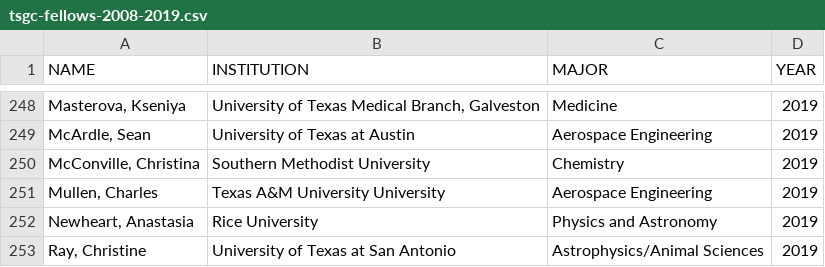
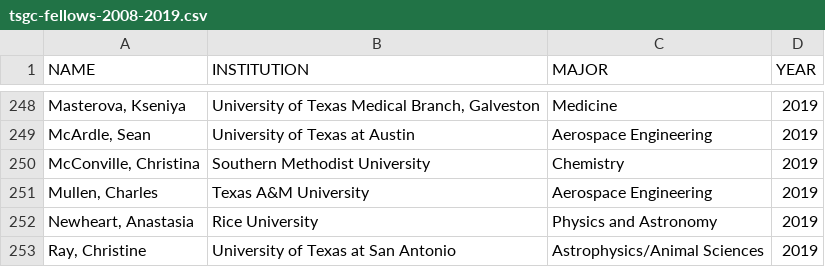
Before and after one commit to cloudy/tsgc-fellowship-analysis, a CSV file: data/tsgc-fellows-2008-2019.csv, drawn as a sheet; only a part is shown, gaps mark what is left out; the diff names each change by its address in the sheet, - before the commit and + after, or states it on an @@ line.

```diff
--- a/data/tsgc-fellows-2008-2019.csv
+++ b/data/tsgc-fellows-2008-2019.csv
-B251 (INSTITUTION): Texas A&M University University
+B251 (INSTITUTION): Texas A&M University
```
Also changed, not shown: 3 other files.
